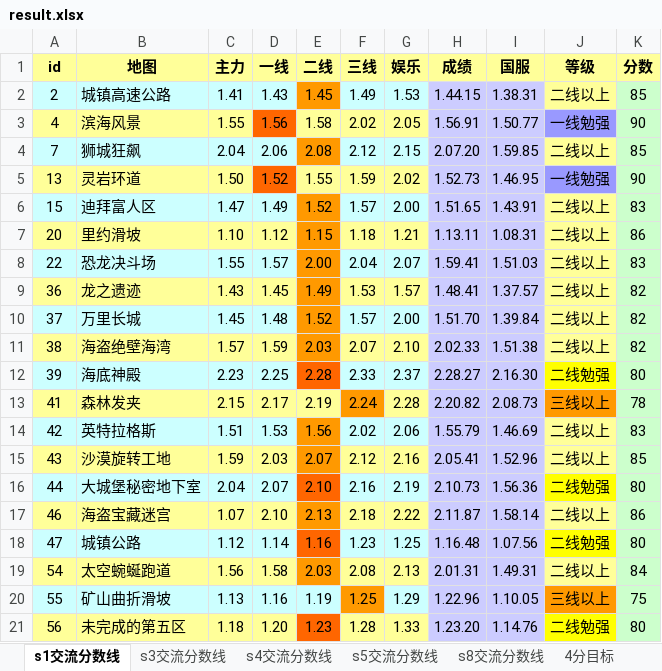
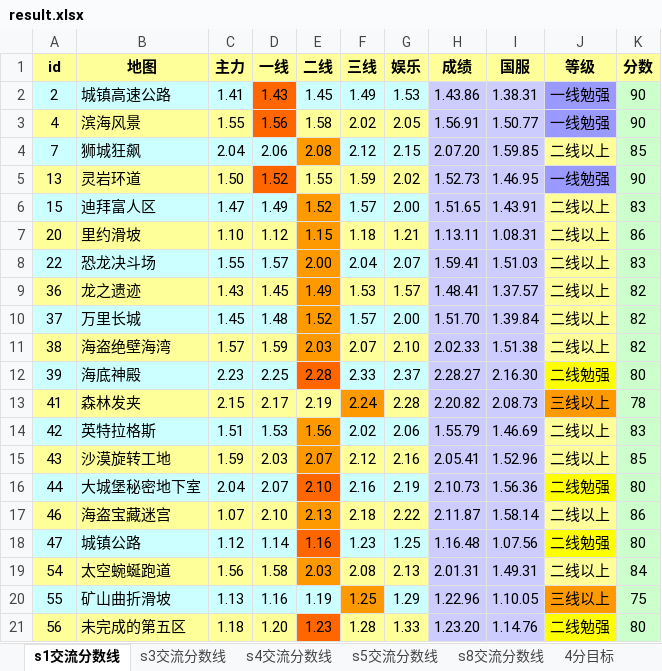
Before and after one commit to Felix-Project/GameRecord, an Excel workbook: game/result.xlsx, sheet s1交流分数线, drawn as a sheet; values as stored, in another font and other column widths than the file's, no borders; the diff names each change by its address in the sheet, - before the commit and + after, or states it on an @@ line.

```diff
--- a/game/result.xlsx (sheet s1交流分数线)
+++ b/game/result.xlsx (sheet s1交流分数线)
-D2 fill: #CCFFFF
+D2 fill: #FF6600
-E2 fill: #FF9900
+E2 fill: #CCFFFF
-H2 (成绩): 1.44.15
+H2 (成绩): 1.43.86
-J2 (等级): 二线以上
+J2 (等级): 一线勉强
-J2 fill: #FFFF99
+J2 fill: #9999FF
-K2 (分数): 85
+K2 (分数): 90
```
Also changed, not shown: sheet s5交流分数线, sheet s8交流分数线, sheet 4分目标, sheet s3交流分数线, sheet s4交流分数线, sheet 5分目标, 2 more sheets, 6 other files.
